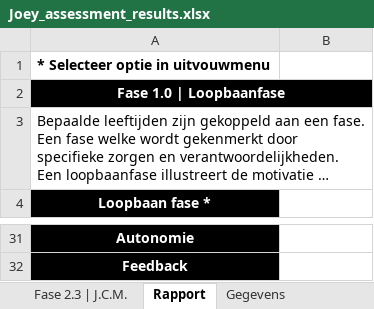
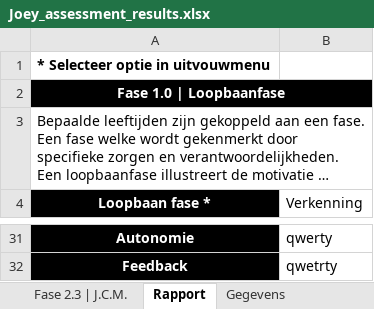
Before and after one commit to LABOR-project-Team/LaborProject2026, an Excel workbook: clients/2_Joey/Joey_assessment_results.xlsx, sheet Rapport, drawn as a sheet; only a part is shown, gaps mark what is left out; long unchanged cells end in …; values as stored, in another font and other column widths than the file's, no borders; the diff covers the shown part only; the diff names each change by its address in the sheet, - before the commit and + after, or states it on an @@ line.

Commit message:
Clientenupdate

```diff
--- a/clients/2_Joey/Joey_assessment_results.xlsx (sheet Rapport)
+++ b/clients/2_Joey/Joey_assessment_results.xlsx (sheet Rapport)
-B4: (empty)
+B4: Verkenning
-B31 (Verkenning): (empty)
+B31 (Verkenning): qwerty
-B32 (Verkenning): (empty)
+B32 (Verkenning): qwetrty
```
Also changed, not shown: 14 edited cells elsewhere in this sheet, clients/1_Senna/Senna_assessment_results.xlsx, 6 other files.
